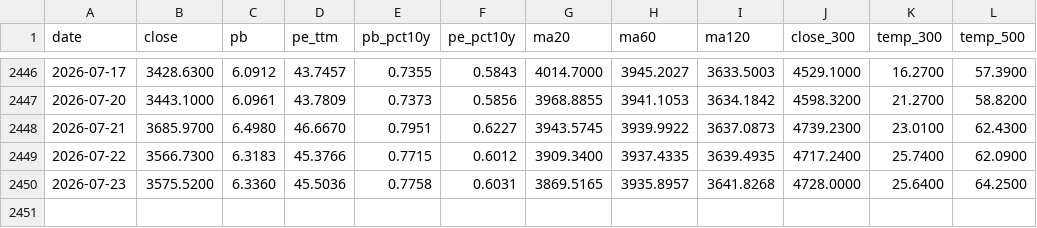
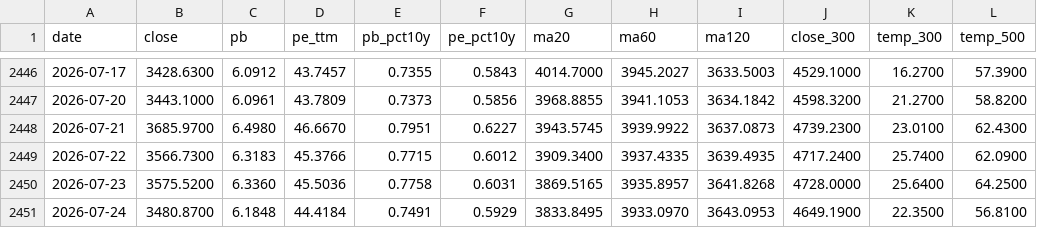
Before and after one commit to binbin1555/chinext-monitor, a CSV file: data/history.csv, drawn as a sheet; only a part is shown, gaps mark what is left out.

```diff
--- a/data/history.csv
+++ b/data/history.csv
@@ -2450 +2450,2 @@ date,close,pb,pe_ttm,pb_pct10y,pe_pct10y,ma20,ma60,ma120,close_300,temp_300,temp
 2026-07-23,3575.5200,6.3360,45.5036,0.7758,0.6031,3869.5165,3935.8957,3641.8268,4728.0000,25.6400,64.2500
+2026-07-24,3480.8700,6.1848,44.4184,0.7491,0.5929,3833.8495,3933.0970,3643.0953,4649.1900,22.3500,56.8100
```
Also changed, not shown: 2 other files.
